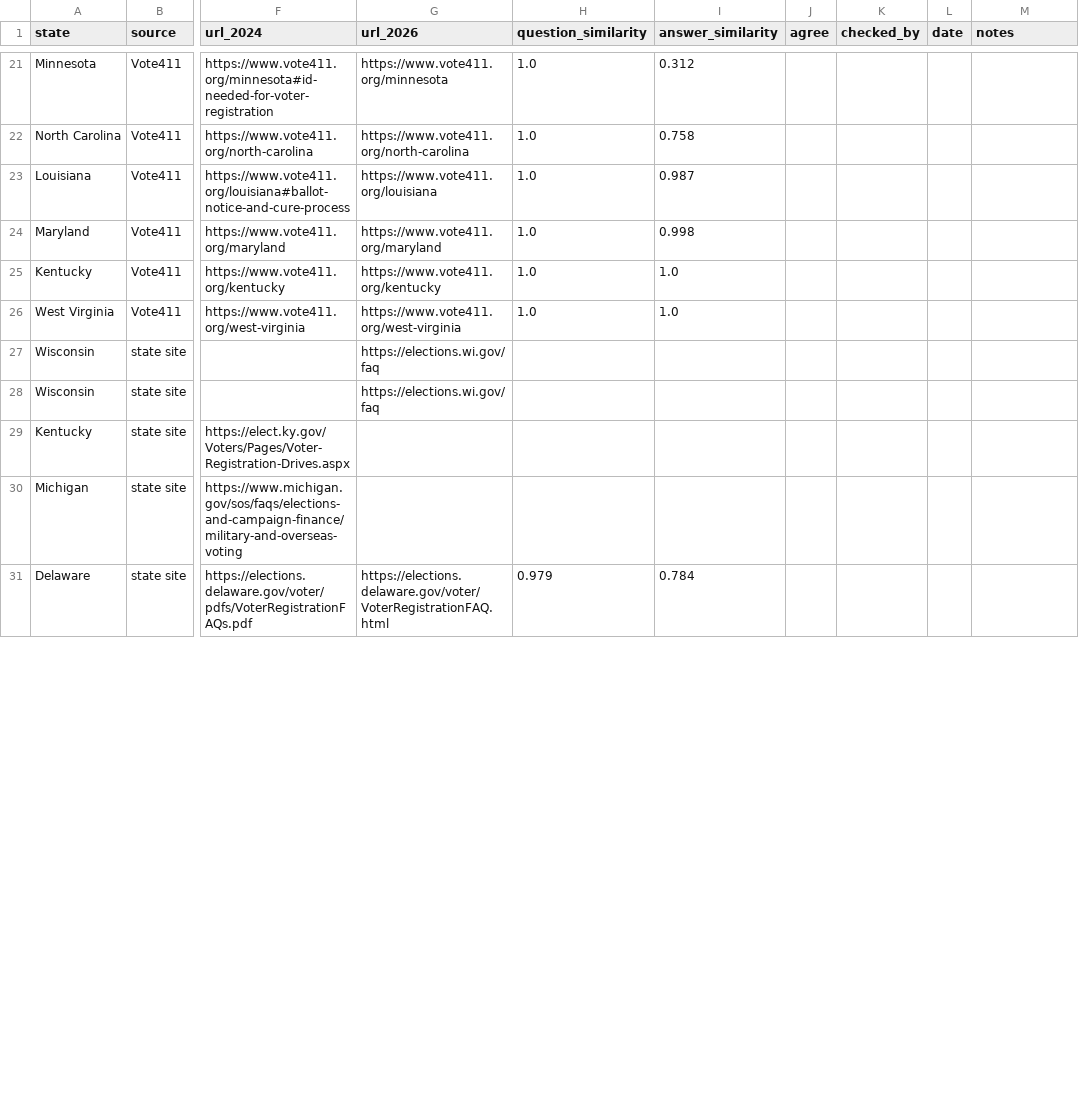
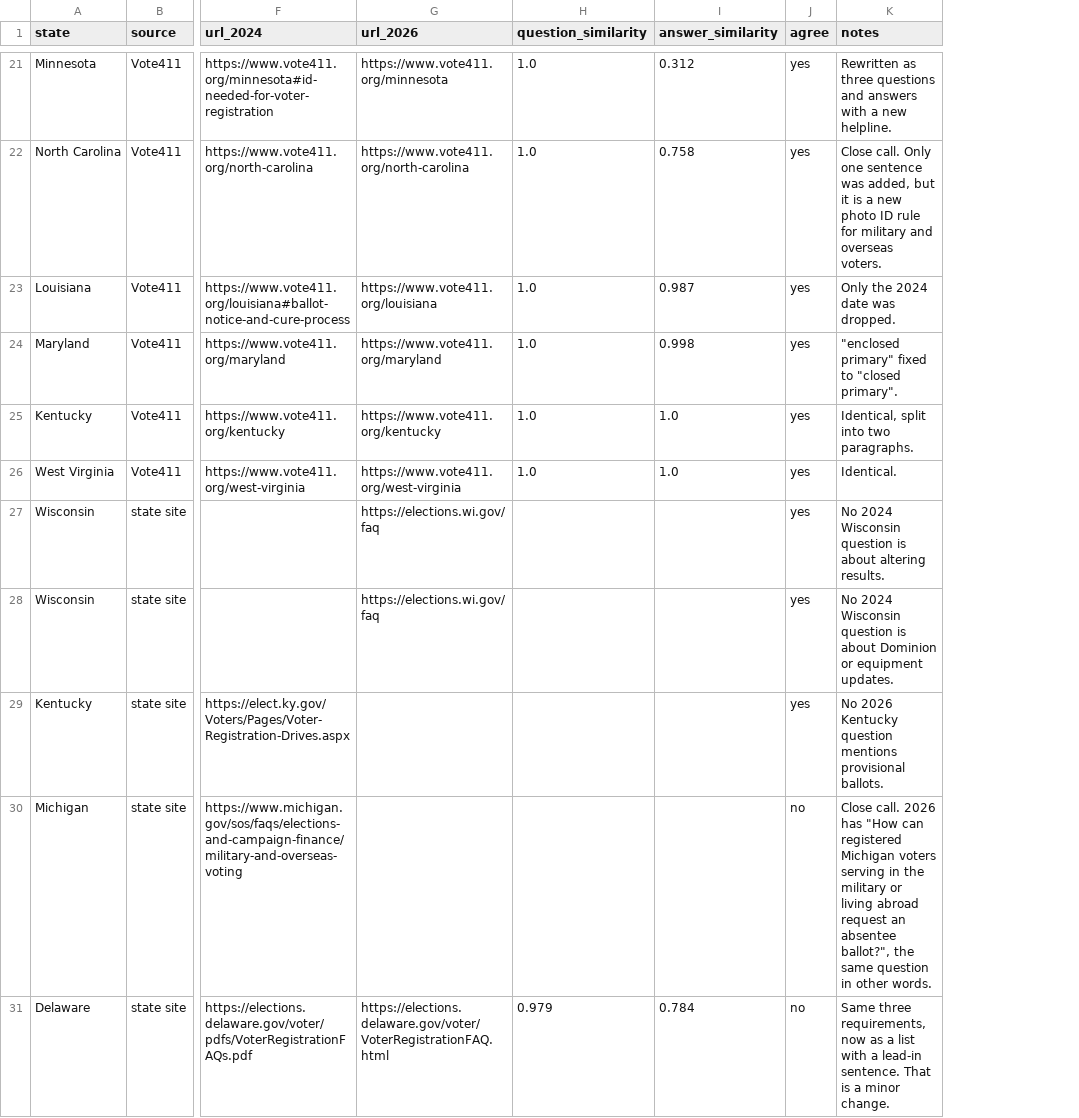
Before and after one commit to CEASLEY803/voter-faqs-2026, a CSV file: data/2026/analysis/check/spot_check.csv, drawn as a sheet; only a part is shown, gaps mark what is left out; removed rows and columns are numbered as before the commit, all else as after; the diff covers the shown part only; the diff names each change by its address in the sheet, - before the commit and + after, or states it on an @@ line.

Commit message:
feat: spot check filled in; drop the checked_by and date columns

```diff
--- a/data/2026/analysis/check/spot_check.csv
+++ b/data/2026/analysis/check/spot_check.csv
-column K (checked_by), empty
-column L (date), empty
-J21:J29 (agree): (empty)
+J21:J29 (agree): yes
-K21 (notes): (empty)
+K21 (notes): Rewritten as three questions and answers with a new helpline.
-K22 (notes): (empty)
+K22 (notes): Close call. Only one sentence was added, but it is a new photo ID rule for military and overseas voters.
-K23 (notes): (empty)
+K23 (notes): Only the 2024 date was dropped.
-K24 (notes): (empty)
+K24 (notes): "enclosed primary" fixed to "closed primary".
-K25 (notes): (empty)
+K25 (notes): Identical, split into two paragraphs.
-K26 (notes): (empty)
+K26 (notes): Identical.
-K27 (notes): (empty)
+K27 (notes): No 2024 Wisconsin question is about altering results.
-K28 (notes): (empty)
+K28 (notes): No 2024 Wisconsin question is about Dominion or equipment updates.
-K29 (notes): (empty)
+K29 (notes): No 2026 Kentucky question mentions provisional ballots.
-J30:J31 (agree): (empty)
+J30:J31 (agree): no
-K30 (notes): (empty)
+K30 (notes): Close call. 2026 has "How can registered Michigan voters serving in the military or living abroad request an absentee ballot?", the same question in other words.
-K31 (notes): (empty)
+K31 (notes): Same three requirements, now as a list with a lead-in sentence. That is a minor change.
```
Also changed, not shown: 60 edited cells elsewhere in this file, 2 other files.
